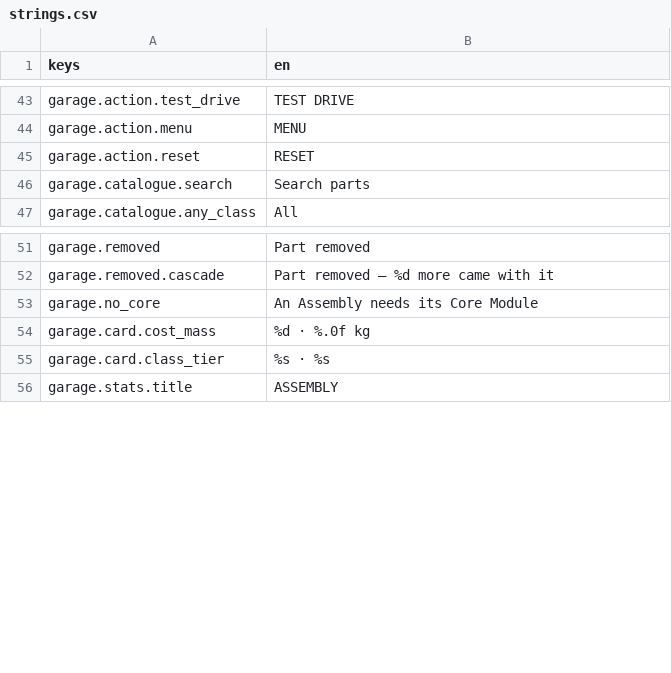
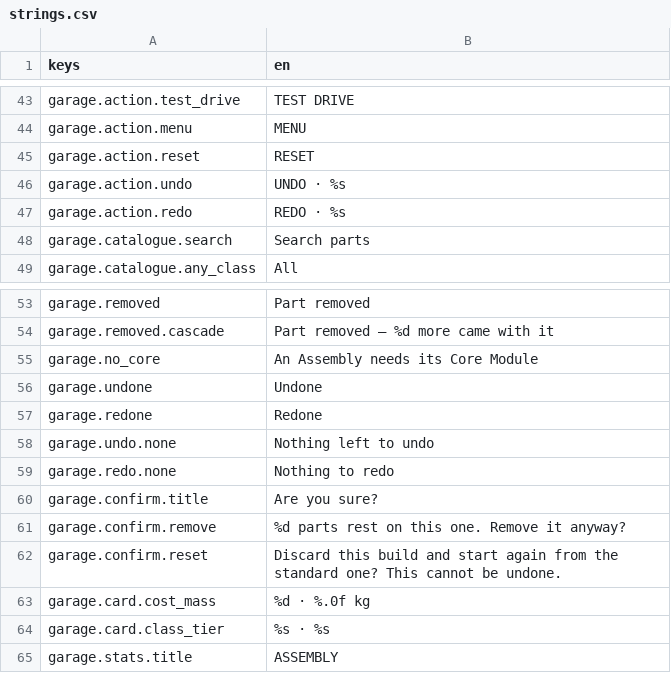
Before and after one commit to RobLobsta/project-syndicate, a CSV file: data/ui/strings.csv, drawn as a sheet; only a part is shown, gaps mark what is left out; the diff names each change by its address in the sheet, - before the commit and + after, or states it on an @@ line.

```diff
--- a/data/ui/strings.csv
+++ b/data/ui/strings.csv
+row 46: garage.action.undo | UNDO · %s
+row 47: garage.action.redo | REDO · %s
+row 56: garage.undone | Undone
+row 57: garage.redone | Redone
+row 58: garage.undo.none | Nothing left to undo
+row 59: garage.redo.none | Nothing to redo
+row 60: garage.confirm.title | Are you sure?
+row 61: garage.confirm.remove | %d parts rest on this one. Remove it anyway?
+row 62: garage.confirm.reset | Discard this build and start again from the standard one? This cannot be undone.
```
Also changed, not shown: 22 other files.
